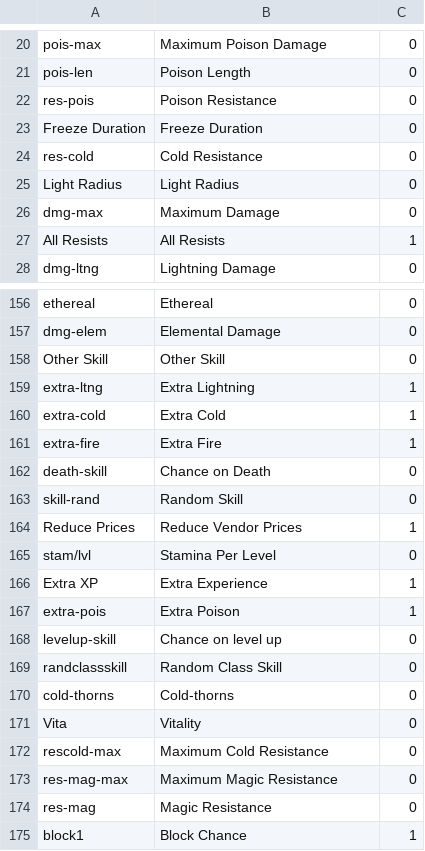
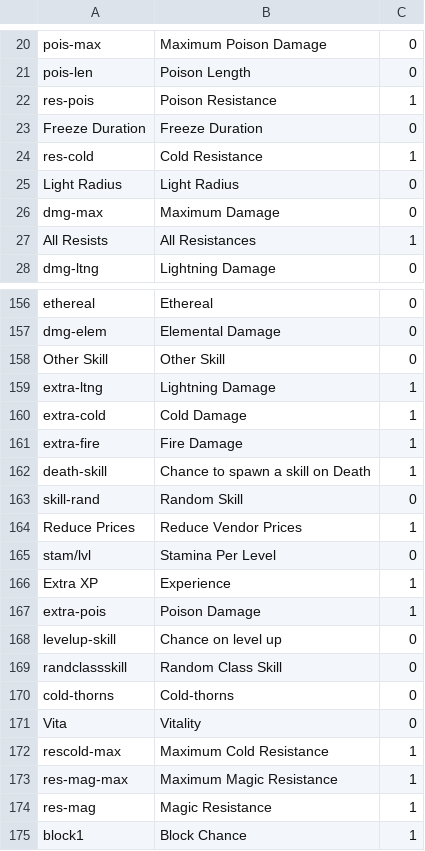
Before and after one commit to HaddadBenjamin/Micro-Social-Network-Backend, a CSV file: DiabloII.Items/DiabloII.Items/Files/Properties.csv, drawn as a sheet; only a part is shown, gaps mark what is left out; the diff covers the shown part only.

```diff
--- a/DiabloII.Items/DiabloII.Items/Files/Properties.csv
+++ b/DiabloII.Items/DiabloII.Items/Files/Properties.csv
@@ -21,8 +21,8 @@ pois-max;Maximum Poison Damage;0
 pois-len;Poison Length;0
-res-pois;Poison Resistance;0
+res-pois;Poison Resistance;1
 Freeze Duration;Freeze Duration;0
-res-cold;Cold Resistance;0
+res-cold;Cold Resistance;1
 Light Radius;Light Radius;0
 dmg-max;Maximum Damage;0
-All Resists;All Resists;1
+All Resists;All Resistances;1
 dmg-ltng;Lightning Damage;0
@@ -158,6 +158,6 @@ dmg-elem;Elemental Damage;0
 Other Skill;Other Skill;0
-extra-ltng;Extra Lightning;1
-extra-cold;Extra Cold;1
-extra-fire;Extra Fire;1
-death-skill;Chance on Death;0
+extra-ltng;Lightning Damage;1
+extra-cold;Cold Damage;1
+extra-fire;Fire Damage;1
+death-skill;Chance to spawn a skill on Death;1
 skill-rand;Random Skill;0
@@ -165,4 +165,4 @@ Reduce Prices;Reduce Vendor Prices;1
 stam/lvl;Stamina Per Level;0
-Extra XP;Extra Experience;1
-extra-pois;Extra Poison;1
+Extra XP;Experience;1
+extra-pois;Poison Damage;1
 levelup-skill;Chance on level up;0
@@ -171,5 +171,5 @@ cold-thorns;Cold-thorns;0
 Vita;Vitality;0
-rescold-max;Maximum Cold Resistance;0
-res-mag-max;Maximum Magic Resistance;0
-res-mag;Magic Resistance;0
+rescold-max;Maximum Cold Resistance;1
+res-mag-max;Maximum Magic Resistance;1
+res-mag;Magic Resistance;1
 block1;Block Chance;1
```
Also changed, not shown: 15 edited cells elsewhere in this file, 2 other files.
